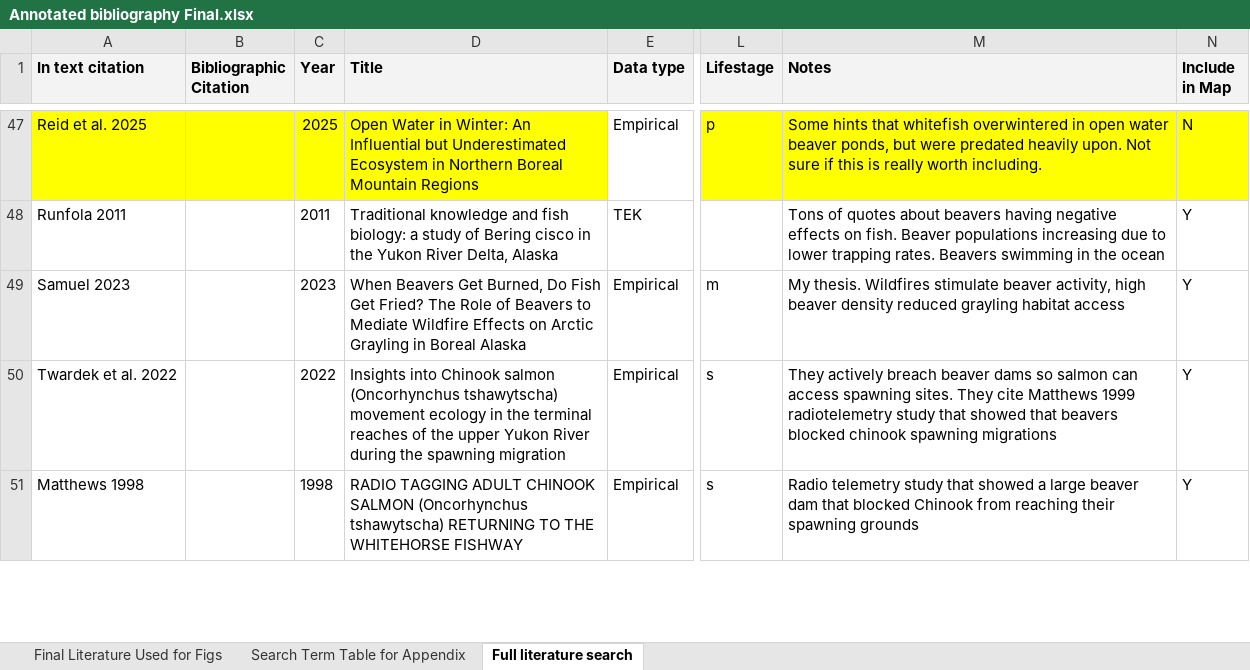
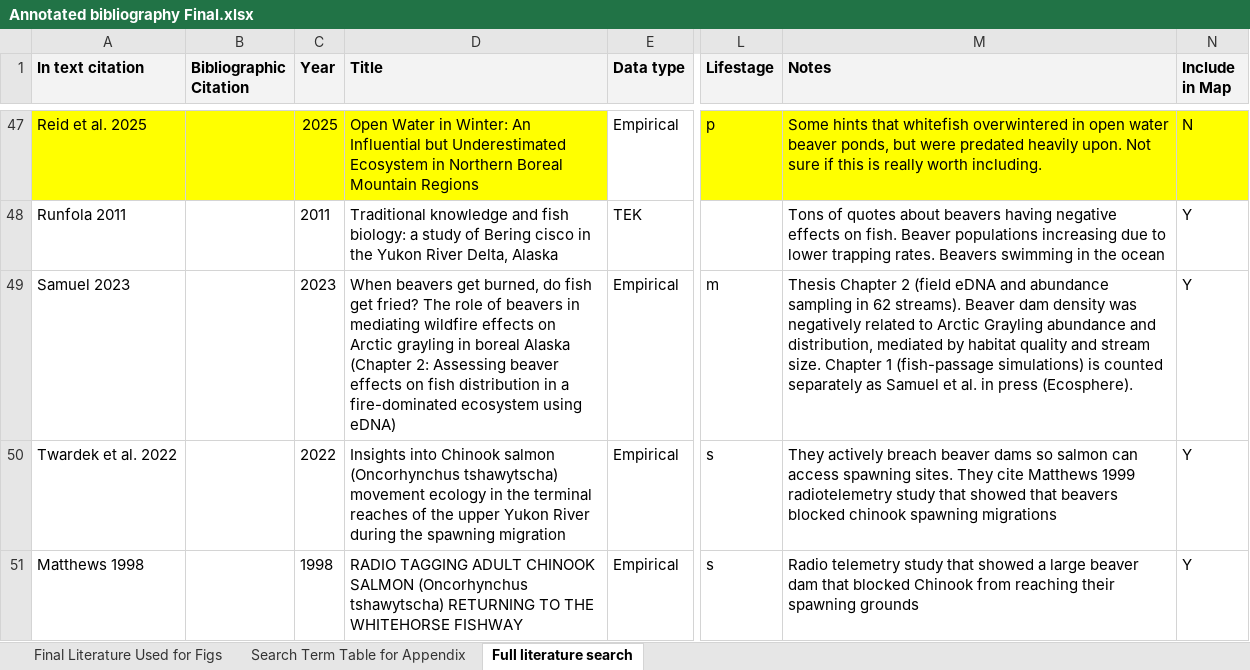
Before and after one commit to WillSamuel18/Alaska_Beaver_Fish_Literature_Review, an Excel workbook: Annotated bibliography Final.xlsx, sheet Full literature search, drawn as a sheet; only a part is shown, gaps mark what is left out; values as stored, in another font and other column widths than the file's, no borders; the diff covers the shown part only; the diff names each change by its address in the sheet, - before the commit and + after, or states it on an @@ line.

Commit message:
Final updates. Added a new publication for my thesis since it was accepted for publication. That way the two thesis studies (chapters) are cited seperately, consistent with the other documents (e.g., Malison et al.)

```diff
--- a/Annotated bibliography Final.xlsx (sheet Full literature search)
+++ b/Annotated bibliography Final.xlsx (sheet Full literature search)
-D49 (Title): When Beavers Get Burned, Do Fish Get Fried? The Role of Beavers to Mediate Wildfire Effects on Arctic Grayling in Boreal Alaska
+D49 (Title): When beavers get burned, do fish get fried? The role of beavers in mediating wildfire effects on Arctic grayling in boreal Alaska (Chapter 2: Assessing beaver effects on fish distribution in a fire-dominated ecosystem using eDNA)
-M49 (Notes): My thesis. Wildfires stimulate beaver activity, high beaver density reduced grayling habitat access
+M49 (Notes): Thesis Chapter 2 (field eDNA and abundance sampling in 62 streams). Beaver dam density was negatively related to Arctic Grayling abundance and distribution, mediated by habitat quality and stream size. Chapter 1 (fish-passage simulations) is counted separately as Samuel et al. in press (Ecosphere).
```
Also changed, not shown: 1 added row elsewhere in this sheet, sheet Final Literature Used for Figs, 11 other files.
